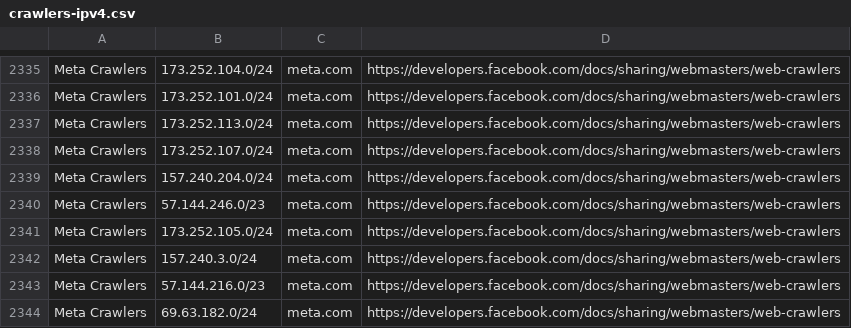
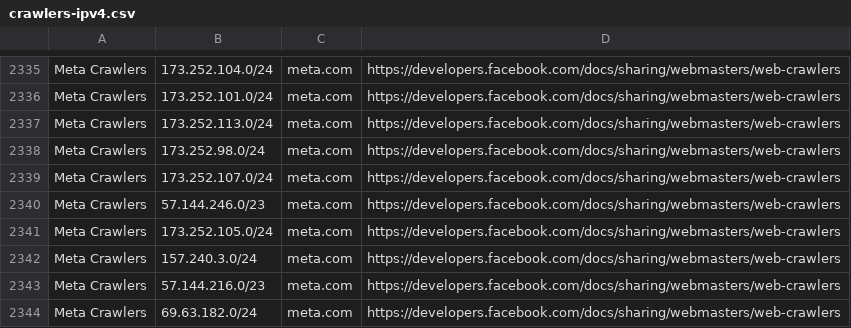
Before and after one commit to hexydec/ip-ranges, a CSV file: output/crawlers-ipv4.csv, drawn as a sheet; only a part is shown, gaps mark what is left out; removed rows and columns are numbered as before the commit, all else as after; the diff names each change by its address in the sheet, - before the commit and + after, or states it on an @@ line.

```diff
--- a/output/crawlers-ipv4.csv
+++ b/output/crawlers-ipv4.csv
+row 2338: Meta Crawlers | 173.252.98.0/24 | meta.com | https://developers.facebook.com/docs/sharing/webmasters/web-crawlers
-row 2339: Meta Crawlers | 157.240.204.0/24 | meta.com | https://developers.facebook.com/docs/sharing/webmasters/web-crawlers
```
Also changed, not shown: output/crawlers-ipv6.csv, output/crawlers.csv, 14 other files.
